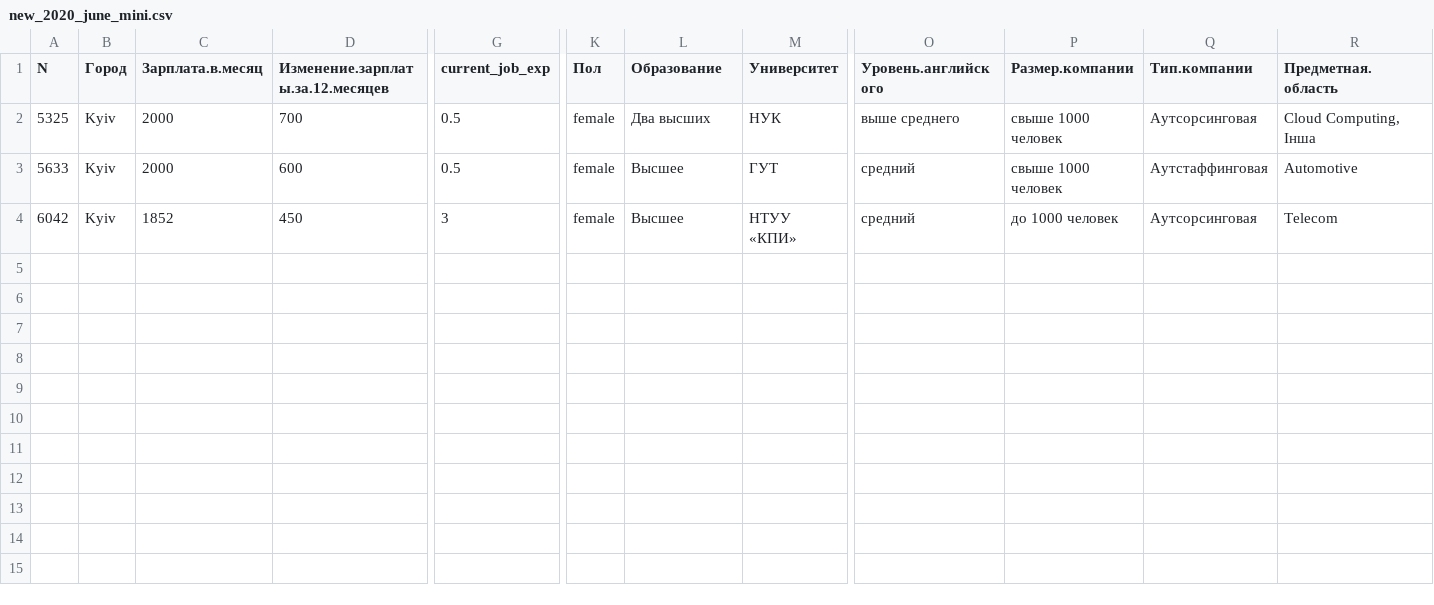
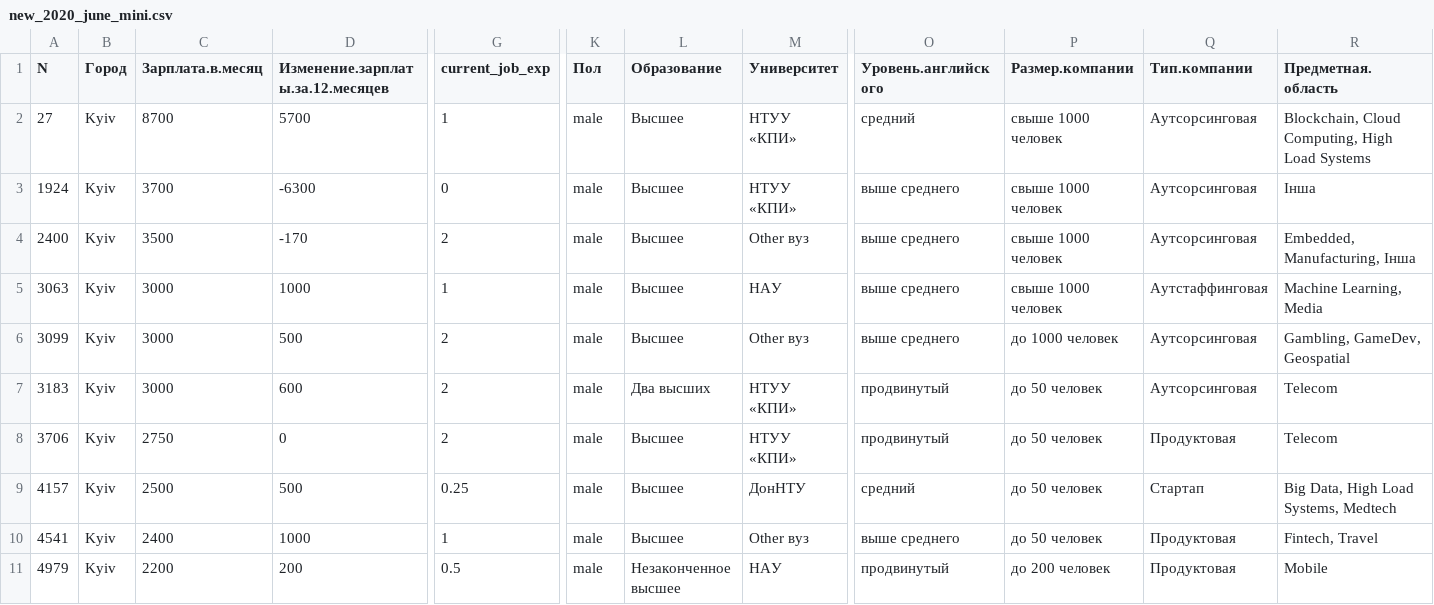
Before and after one commit to Bogdan1726/CursorHomework, a CSV file: HW12/new_2020_june_mini.csv, drawn as a sheet; only a part is shown, gaps mark what is left out; removed rows and columns are numbered as before the commit, all else as after; rows hold the shown columns only; the diff names each change by its address in the sheet, - before the commit and + after, or states it on an @@ line.

```diff
--- a/HW12/new_2020_june_mini.csv
+++ b/HW12/new_2020_june_mini.csv
+row 2: 27 | Kyiv | 8700 | 5700 | 1 | male | Высшее | НТУУ «КПИ» | средний | свыше 1000 человек | Аутсорсинговая | Blockchain, Cloud Computing, High Load Systems
-A3 (N): 5325
+A3 (N): 1924
-C3 (Зарплата.в.месяц): 2000
+C3 (Зарплата.в.месяц): 3700
-D3 (Изменение.зарплаты.за.12.месяцев): 700
+D3 (Изменение.зарплаты.за.12.месяцев): -6300
-G3 (current_job_exp): 0.5
+G3 (current_job_exp): 0
-K3 (Пол): female
+K3 (Пол): male
-L3 (Образование): Два высших
+L3 (Образование): Высшее
-M3 (Университет): НУК
+M3 (Университет): НТУУ «КПИ»
-R3 (Предметная.область): Cloud Computing, Інша
+R3 (Предметная.область): Інша
-row 3: 5633 | Kyiv | 2000 | 600 | 0.5 | female | Высшее | ГУТ | средний | свыше 1000 человек | Аутстаффинговая | Automotive
+row 4: 2400 | Kyiv | 3500 | -170 | 2 | male | Высшее | Other вуз | выше среднего | свыше 1000 человек | Аутсорсинговая | Embedded, Manufacturing, Інша
+row 5: 3063 | Kyiv | 3000 | 1000 | 1 | male | Высшее | НАУ | выше среднего | свыше 1000 человек | Аутстаффинговая | Machine Learning, Media
+row 6: 3099 | Kyiv | 3000 | 500 | 2 | male | Высшее | Other вуз | выше среднего | до 1000 человек | Аутсорсинговая | Gambling, GameDev, Geospatial
+row 7: 3183 | Kyiv | 3000 | 600 | 2 | male | Два высших | НТУУ «КПИ» | продвинутый | до 50 человек | Аутсорсинговая | Telecom
-A8 (N): 6042
+A8 (N): 3706
-C8 (Зарплата.в.месяц): 1852
+C8 (Зарплата.в.месяц): 2750
-D8 (Изменение.зарплаты.за.12.месяцев): 450
+D8 (Изменение.зарплаты.за.12.месяцев): 0
-G8 (current_job_exp): 3
+G8 (current_job_exp): 2
-K8 (Пол): female
+K8 (Пол): male
-O8 (Уровень.английского): средний
+O8 (Уровень.английского): продвинутый
-P8 (Размер.компании): до 1000 человек
+P8 (Размер.компании): до 50 человек
-Q8 (Тип.компании): Аутсорсинговая
+Q8 (Тип.компании): Продуктовая
+row 9: 4157 | Kyiv | 2500 | 500 | 0.25 | male | Высшее | ДонНТУ | средний | до 50 человек | Стартап | Big Data, High Load Systems, Medtech
+row 10: 4541 | Kyiv | 2400 | 1000 | 1 | male | Высшее | Other вуз | выше среднего | до 50 человек | Продуктовая | Fintech, Travel
+row 11: 4979 | Kyiv | 2200 | 200 | 0.5 | male | Незаконченное высшее | НАУ | продвинутый | до 200 человек | Продуктовая | Mobile
```
Also changed, not shown: 1 other file.
